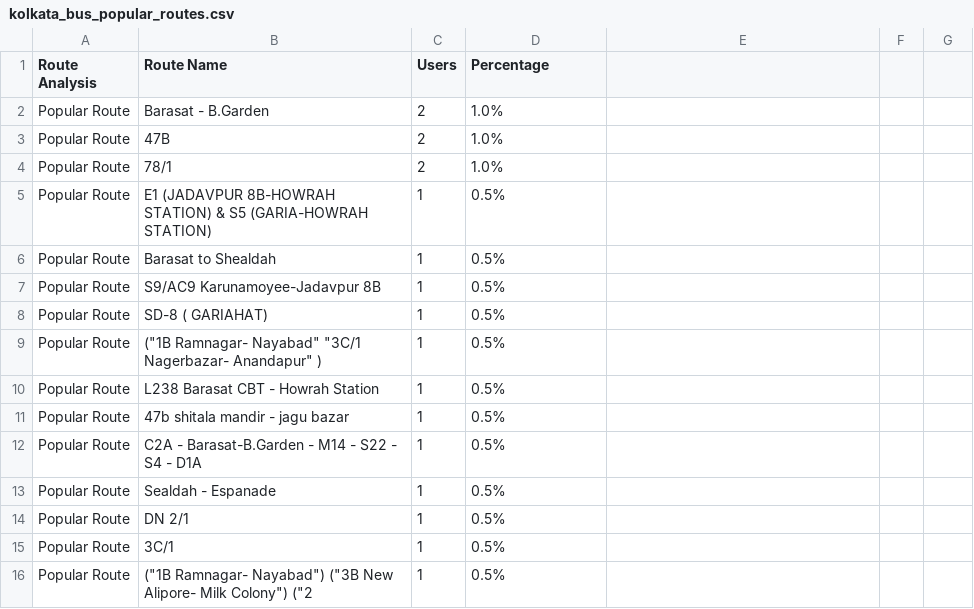
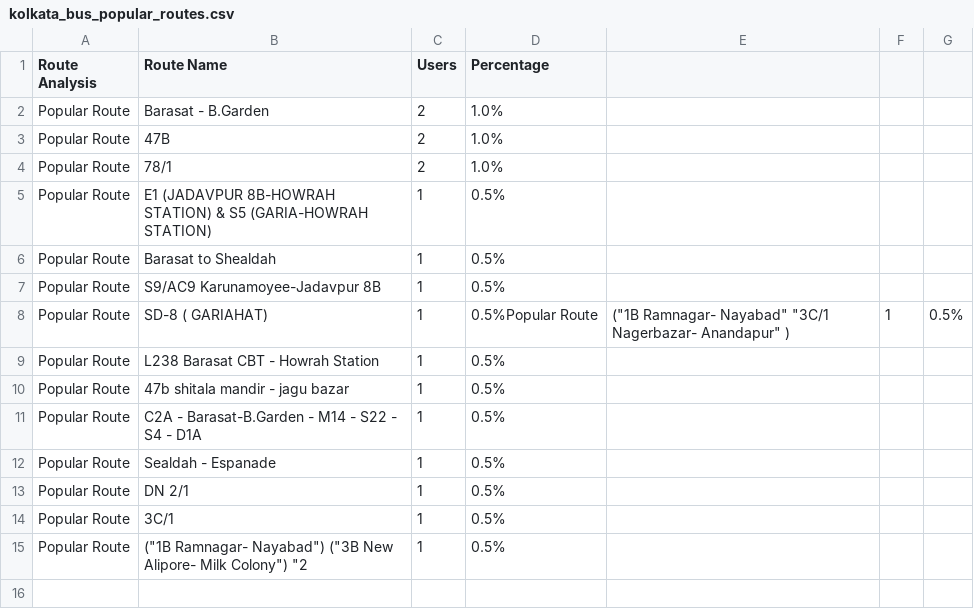
Before and after one commit to Shreeparna05/Kolkata-Bus-Survey-Analysis, a CSV file: kolkata_bus_popular_routes.csv, drawn as a sheet.

Commit message:
kolkata_bus_popular_routes.csv

```diff
--- a/kolkata_bus_popular_routes.csv
+++ b/kolkata_bus_popular_routes.csv
@@ -7,4 +7,3 @@ Popular Route,Barasat to Shealdah ,1,0.5%
 Popular Route,S9/AC9 Karunamoyee-Jadavpur 8B,1,0.5%
-Popular Route,SD-8 ( GARIAHAT) ,1,0.5%
-Popular Route,"(""1B Ramnagar- Nayabad"" ""3C/1 Nagerbazar- Anandapur"" )",1,0.5%
+Popular Route,SD-8 ( GARIAHAT) ,1,0.5%Popular Route,"(""1B Ramnagar- Nayabad"" ""3C/1 Nagerbazar- Anandapur"" )",1,0.5%
 Popular Route,L238 Barasat CBT - Howrah Station,1,0.5%
@@ -15,2 +14,2 @@ Popular Route,DN 2/1,1,0.5%
 Popular Route,3C/1,1,0.5%
-Popular Route,"(""1B Ramnagar- Nayabad"") (""3B New Alipore- Milk Colony"") (""2",1,0.5%
+Popular Route,"(""1B Ramnagar- Nayabad"") (""3B New Alipore- Milk Colony"") ""2",1,0.5%
```
